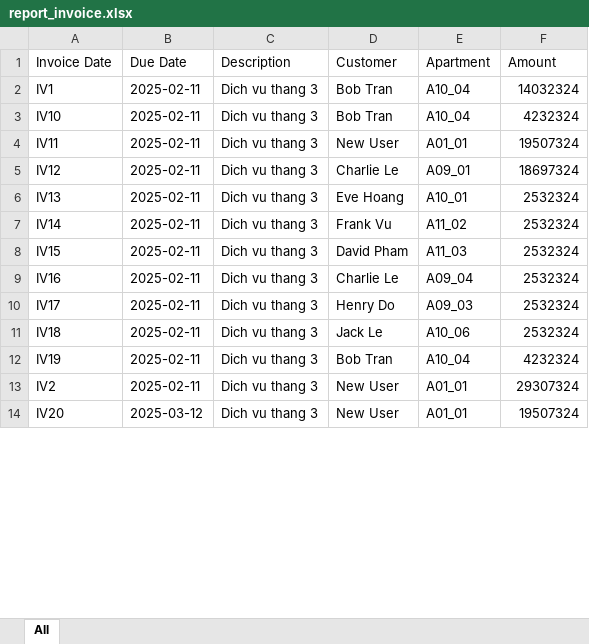
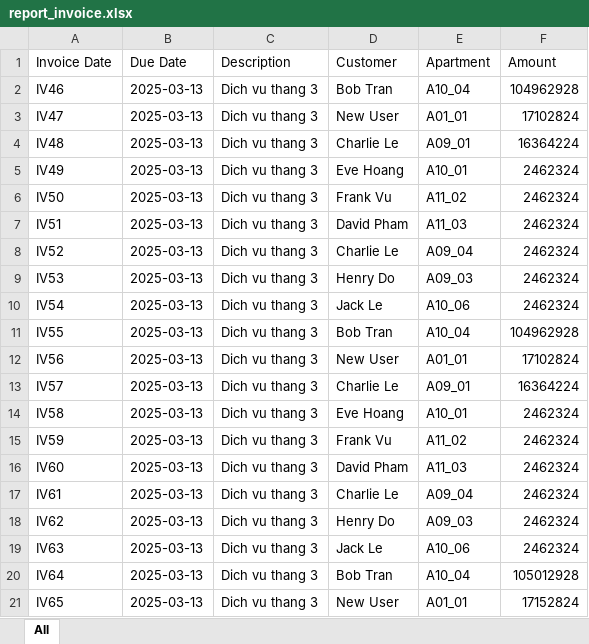
Before and after one commit to LuanNDHE180066/apartment-management, an Excel workbook: report_invoice.xlsx, sheet All, drawn as a sheet; only a part is shown; values as stored, in another font and other column widths than the file's, no borders; removed rows and columns are numbered as before the commit, all else as after; the diff covers the shown part only; the diff names each change by its address in the sheet, - before the commit and + after, or states it on an @@ line.

```diff
--- a/report_invoice.xlsx (sheet All)
+++ b/report_invoice.xlsx (sheet All)
-A2 (Invoice Date): IV1
+A2 (Invoice Date): IV46
-B2 (Due Date): 2025-02-11
+B2 (Due Date): 2025-03-13
-F2 (Amount): 14032324
+F2 (Amount): 104962928
-row 3: IV10 | 2025-02-11 | Dich vu thang 3 | Bob Tran | A10_04 | 4232324
-A3 (Invoice Date): IV11
+A3 (Invoice Date): IV47
-B3:B12 (Due Date): 2025-02-11
+B3:B12 (Due Date): 2025-03-13
-F3 (Amount): 19507324
+F3 (Amount): 17102824
-A4 (Invoice Date): IV12
+A4 (Invoice Date): IV48
-F4 (Amount): 18697324
+F4 (Amount): 16364224
-A5 (Invoice Date): IV13
+A5 (Invoice Date): IV49
-F5:F10 (Amount): 2532324
+F5:F10 (Amount): 2462324
-A6 (Invoice Date): IV14
+A6 (Invoice Date): IV50
-A7 (Invoice Date): IV15
+A7 (Invoice Date): IV51
-A8 (Invoice Date): IV16
+A8 (Invoice Date): IV52
-A9 (Invoice Date): IV17
+A9 (Invoice Date): IV53
-A10 (Invoice Date): IV18
+A10 (Invoice Date): IV54
-A11 (Invoice Date): IV19
+A11 (Invoice Date): IV55
-F11 (Amount): 4232324
+F11 (Amount): 104962928
-A12 (Invoice Date): IV2
+A12 (Invoice Date): IV56
-F12 (Amount): 29307324
+F12 (Amount): 17102824
+row 13: IV57 | 2025-03-13 | Dich vu thang 3 | Charlie Le | A09_01 | 16364224
+row 14: IV58 | 2025-03-13 | Dich vu thang 3 | Eve Hoang | A10_01 | 2462324
+row 15: IV59 | 2025-03-13 | Dich vu thang 3 | Frank Vu | A11_02 | 2462324
+row 16: IV60 | 2025-03-13 | Dich vu thang 3 | David Pham | A11_03 | 2462324
+row 17: IV61 | 2025-03-13 | Dich vu thang 3 | Charlie Le | A09_04 | 2462324
+row 18: IV62 | 2025-03-13 | Dich vu thang 3 | Henry Do | A09_03 | 2462324
+row 19: IV63 | 2025-03-13 | Dich vu thang 3 | Jack Le | A10_06 | 2462324
+row 20: IV64 | 2025-03-13 | Dich vu thang 3 | Bob Tran | A10_04 | 105012928
-A21 (Invoice Date): IV20
+A21 (Invoice Date): IV65
-B21 (Due Date): 2025-03-12
+B21 (Due Date): 2025-03-13
-F21 (Amount): 19507324
+F21 (Amount): 17152824
```
Also changed, not shown: 2 added rows and 43 edited cells elsewhere in this sheet, 3 other files.
